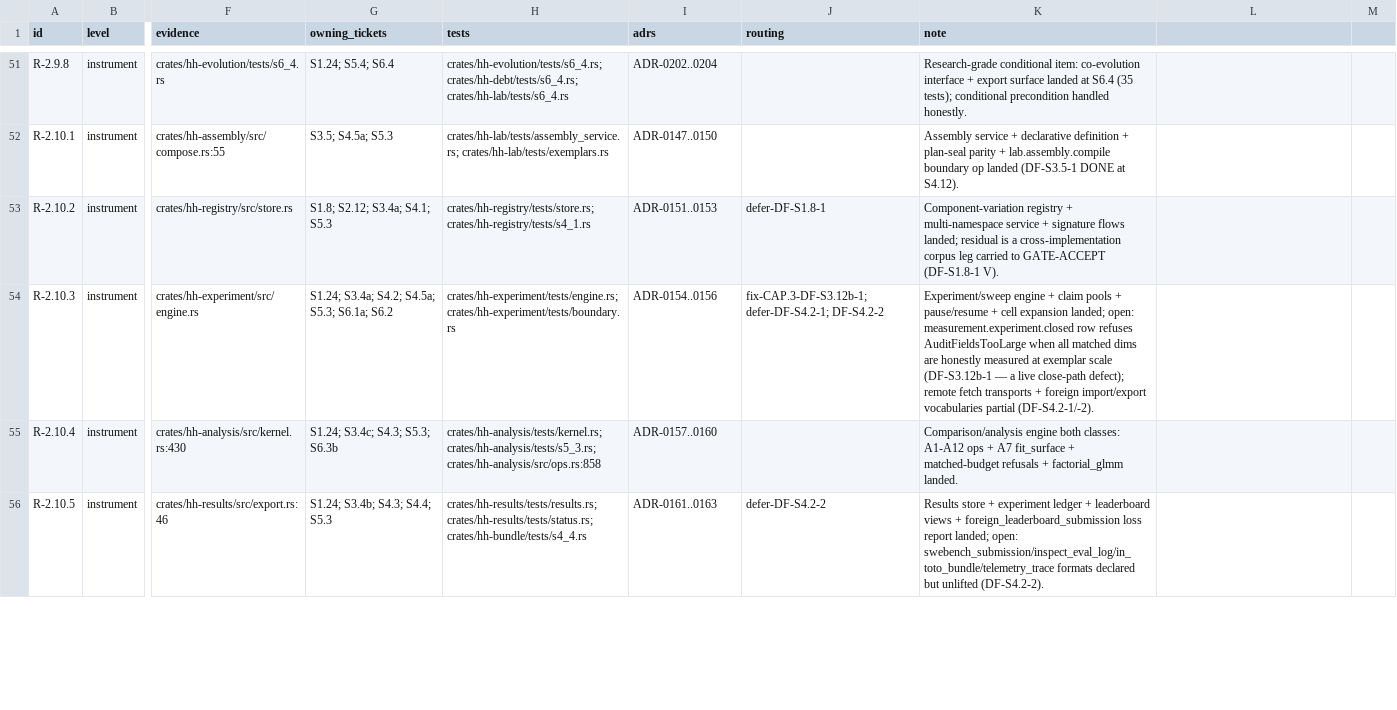
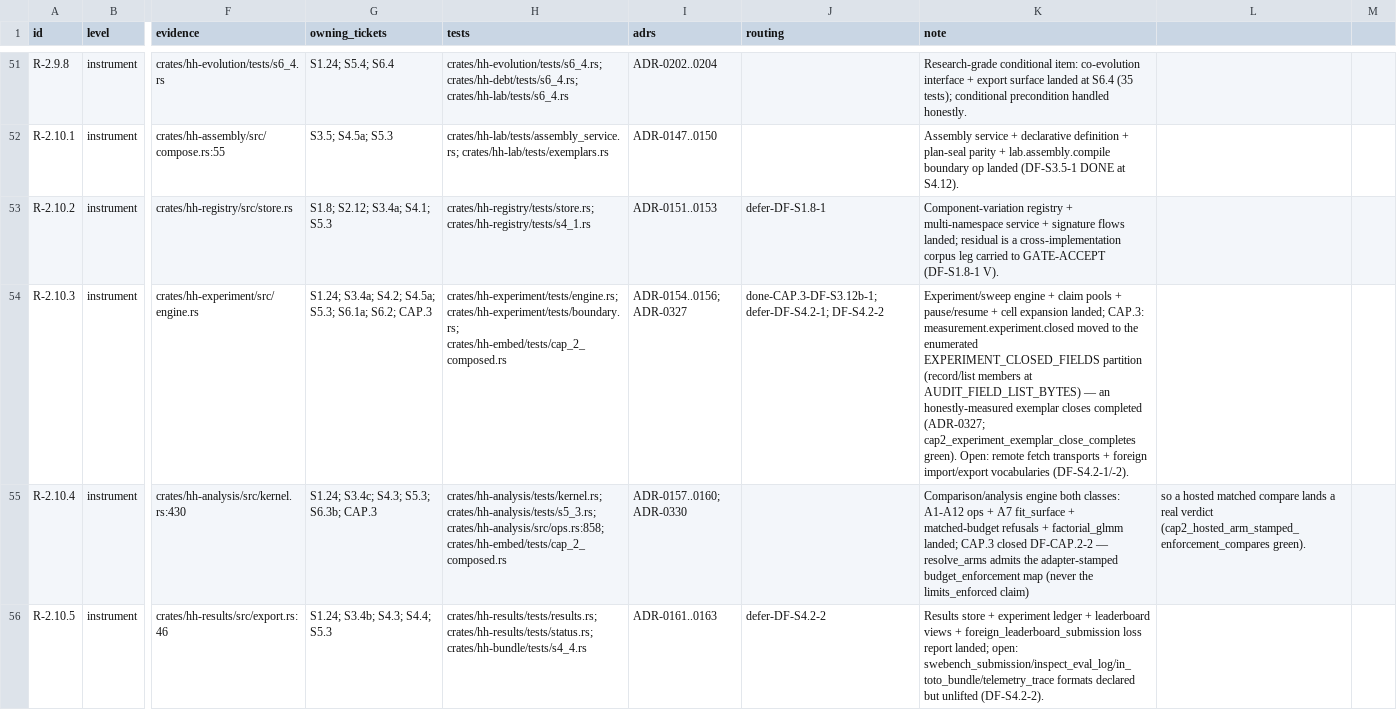
Before and after one commit to SteveVitali/HarnessHarness, a CSV file: docs/build/COVERAGE_MATRIX.csv, drawn as a sheet; only a part is shown, gaps mark what is left out; the diff covers the shown part only; the diff names each change by its address in the sheet, - before the commit and + after, or states it on an @@ line.

Commit message:
CAP.3 closure docs — four ADRs, DEFERRALS flips, matrix movement, CAPSTONE_CLOSURE
- ADR-0327: measurement.experiment.closed enumerated partition
  (shape the row, keep the measured detail in place)
- ADR-0328: the hosted security.permission.* lift shapes onto the
  native partitions, never passes through
- ADR-0329: respond_approval is the supply protocol's own answer
  verb — run-less, surface-run-scoped, human_principal-gated
- ADR-0330: the CAP.3 closure rulings (egress wiring + residual,
  assembler wiring + residual, stamped-map admissibility, rung
  sweep) + the ratified ACCEPTED-deviations set (D5/D6)
- DEFERRALS: DF-S3.12b-1/-2, DF-S4.11-3, DF-CAP.2-1/-2 -> DONE with
  dated evidence; DF-S2.4-1/DF-S2.8-1 progress cells (residuals open)
- COVERAGE_MATRIX: R-2.4.1/R-2.8.4 AT-RISK-INTEGRATION -> PARTIAL;
  closure evidence + ADRs on R-2.10.3/-4/-6 and R-2.11.3
- CAPSTONE_CLOSURE.md: what closed, what stays deferred, and the
  10-item ACCEPTED-deviations list for GATE-ACCEPT signature
- docs/adr/README.md regenerated via adr-index.sh

```diff
--- a/docs/build/COVERAGE_MATRIX.csv
+++ b/docs/build/COVERAGE_MATRIX.csv
-G54 (owning_tickets): …S5.3; S6.1a; S6.2
+G54 (owning_tickets): …S5.3; S6.1a; S6.2; CAP.3
-H54 (tests): crates/hh-experiment/tests/engine.rs; crates/hh-experiment/tests/boundary.rs
+H54 (tests): crates/hh-experiment/tests/engine.rs; crates/hh-experiment/tests/boundary.rs; crates/hh-embed/tests/cap_2_composed.rs
-I54 (adrs): ADR-0154..0156
+I54 (adrs): ADR-0154..0156; ADR-0327
-J54 (routing): fix-CAP.3-DF-S3.12b-1; defer-DF-S4.2-1; DF-S4.2-2
+J54 (routing): done-CAP.3-DF-S3.12b-1; defer-DF-S4.2-1; DF-S4.2-2
-K54 (note): …expansion landed; open: measurement.experiment.closed row refuses AuditFieldsTooLarge when all matched dims are honestly measured at exemplar scale (DF-S3.12b-1 — a live close-path defect); remote fetch transports + foreign import/export vocabularies partial (DF-S4.2-1/-2).
+K54 (note): …expansion landed; CAP.3: measurement.experiment.closed moved to the enumerated EXPERIMENT_CLOSED_FIELDS partition (record/list members at AUDIT_FIELD_LIST_BYTES) — an honestly-measured exemplar closes completed (ADR-0327; cap2_experiment_exemplar_close_completes green). Open: remote fetch transports + foreign import/export vocabularies (DF-S4.2-1/-2).
-G55 (owning_tickets): S1.24; S3.4c; S4.3; S5.3; S6.3b
+G55 (owning_tickets): S1.24; S3.4c; S4.3; S5.3; S6.3b; CAP.3
-H55 (tests): crates/hh-analysis/tests/kernel.rs; crates/hh-analysis/tests/s5_3.rs; crates/hh-analysis/src/ops.rs:858
+H55 (tests): crates/hh-analysis/tests/kernel.rs; crates/hh-analysis/tests/s5_3.rs; crates/hh-analysis/src/ops.rs:858; crates/hh-embed/tests/cap_2_composed.rs
-I55 (adrs): ADR-0157..0160
+I55 (adrs): ADR-0157..0160; ADR-0330
-K55 (note): …+ factorial_glmm landed.
+K55 (note): …+ factorial_glmm landed; CAP.3 closed DF-CAP.2-2 — resolve_arms admits the adapter-stamped budget_enforcement map (never the limits_enforced claim)
-L55: (empty)
+L55: so a hosted matched compare lands a real verdict (cap2_hosted_arm_stamped_enforcement_compares green).
```
Also changed, not shown: 29 edited cells elsewhere in this file, 7 other files.
